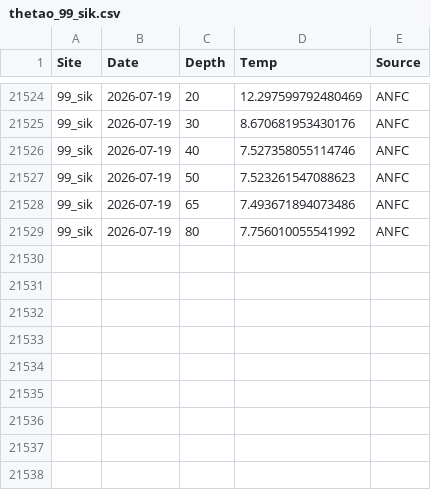
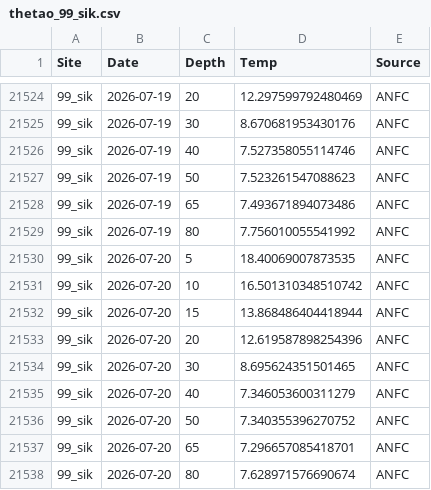
Before and after one commit to sharkbot952/temp_test5, a CSV file: data/cmem/thetao/thetao_99_sik.csv, drawn as a sheet; only a part is shown, gaps mark what is left out; the diff names each change by its address in the sheet, - before the commit and + after, or states it on an @@ line.

```diff
--- a/data/cmem/thetao/thetao_99_sik.csv
+++ b/data/cmem/thetao/thetao_99_sik.csv
+row 21530: 99_sik | 2026-07-20 | 5 | 18.40069007873535 | ANFC
+row 21531: 99_sik | 2026-07-20 | 10 | 16.501310348510742 | ANFC
+row 21532: 99_sik | 2026-07-20 | 15 | 13.868486404418944 | ANFC
+row 21533: 99_sik | 2026-07-20 | 20 | 12.619587898254396 | ANFC
+row 21534: 99_sik | 2026-07-20 | 30 | 8.695624351501465 | ANFC
+row 21535: 99_sik | 2026-07-20 | 40 | 7.346053600311279 | ANFC
+row 21536: 99_sik | 2026-07-20 | 50 | 7.340355396270752 | ANFC
+row 21537: 99_sik | 2026-07-20 | 65 | 7.296657085418701 | ANFC
+row 21538: 99_sik | 2026-07-20 | 80 | 7.628971576690674 | ANFC
```
Also changed, not shown: data/cmem/chl/chl_97_dat.csv, data/cmem/chl/chl_98_osh.csv, 9 other files.
